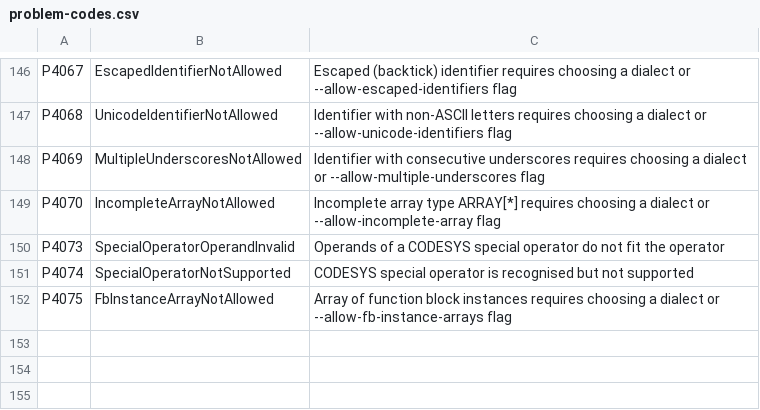
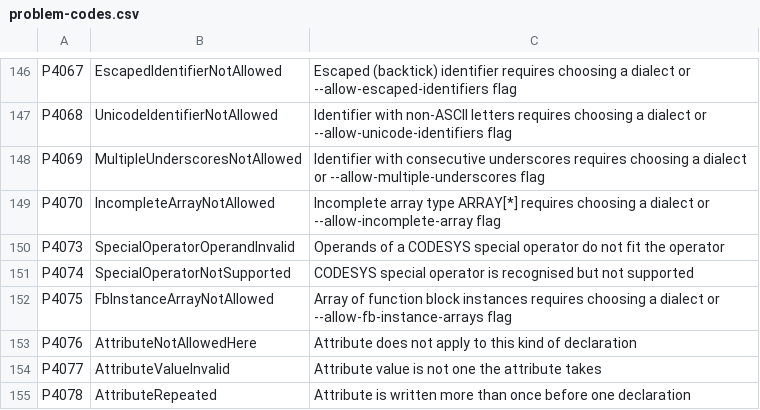
Before and after one commit to boogy777-lgtm/ironplc, a CSV file: compiler/problems/resources/problem-codes.csv, drawn as a sheet; only a part is shown, gaps mark what is left out.

```diff
--- a/compiler/problems/resources/problem-codes.csv
+++ b/compiler/problems/resources/problem-codes.csv
@@ -152 +152,4 @@ P4074,SpecialOperatorNotSupported,CODESYS special operator is recognised but not
 P4075,FbInstanceArrayNotAllowed,Array of function block instances requires choosing a dialect or --allow-fb-instance-arrays flag
+P4076,AttributeNotAllowedHere,Attribute does not apply to this kind of declaration
+P4077,AttributeValueInvalid,Attribute value is not one the attribute takes
+P4078,AttributeRepeated,Attribute is written more than once before one declaration
```
Also changed, not shown: 7 other files.
